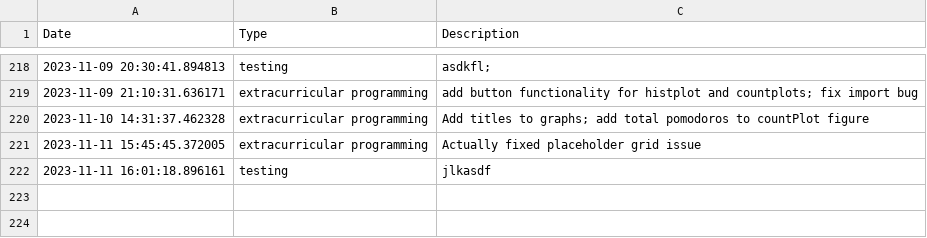
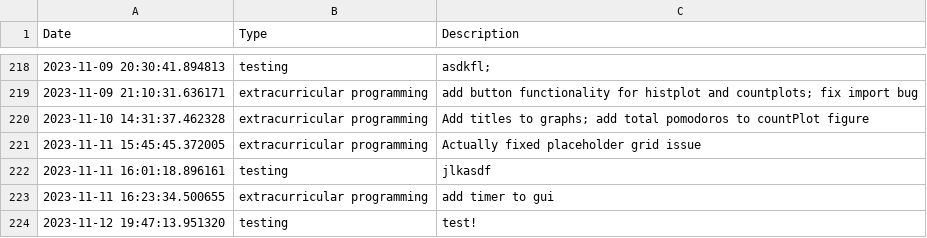
Before and after one commit to BrentMatoba/good_job, a CSV file: good_job/log.csv, drawn as a sheet; only a part is shown, gaps mark what is left out; the diff names each change by its address in the sheet, - before the commit and + after, or states it on an @@ line.

```diff
--- a/good_job/log.csv
+++ b/good_job/log.csv
+row 223: 2023-11-11 16:23:34.500655 | extracurricular programming | add timer to gui
+row 224: 2023-11-12 19:47:13.951320 | testing | test!
```
Also changed, not shown: 2 other files.
